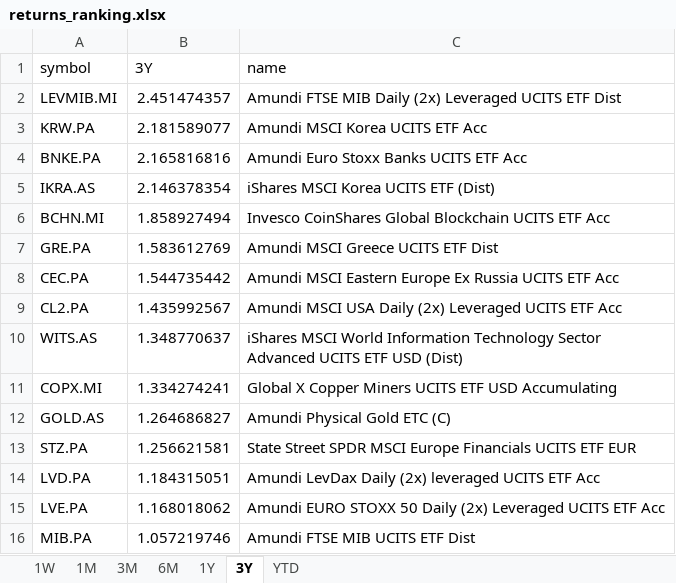
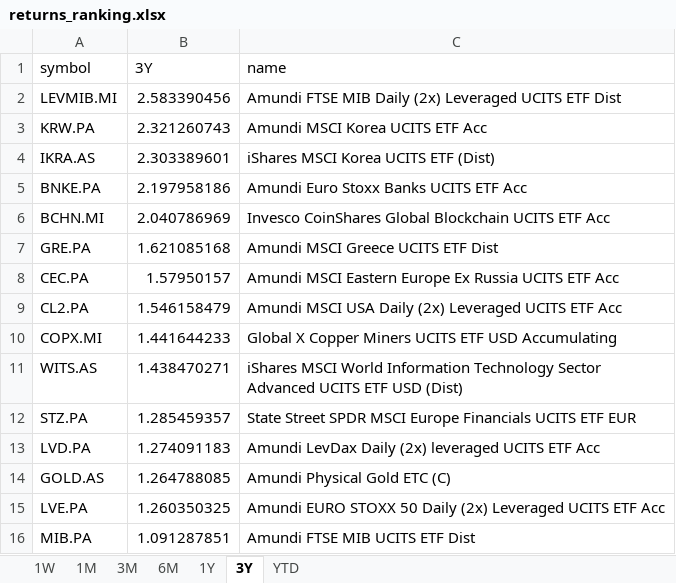
Before and after one commit to laceto/myfinance2, an Excel workbook: data/results/etf/returns_ranking.xlsx, sheet 3Y, drawn as a sheet; values as stored, in another font and other column widths than the file's, no borders; removed rows and columns are numbered as before the commit, all else as after; the diff names each change by its address in the sheet, - before the commit and + after, or states it on an @@ line.

```diff
--- a/data/results/etf/returns_ranking.xlsx (sheet 3Y)
+++ b/data/results/etf/returns_ranking.xlsx (sheet 3Y)
-B2 (3Y): 2.451474357
+B2 (3Y): 2.583390456
-B3 (3Y): 2.181589077
+B3 (3Y): 2.321260743
-row 4: BNKE.PA | 2.165816816 | Amundi Euro Stoxx Banks UCITS ETF Acc
-B4 (3Y): 2.146378354
+B4 (3Y): 2.303389601
+row 5: BNKE.PA | 2.197958186 | Amundi Euro Stoxx Banks UCITS ETF Acc
-B6 (3Y): 1.858927494
+B6 (3Y): 2.040786969
-B7 (3Y): 1.583612769
+B7 (3Y): 1.621085168
-B8 (3Y): 1.544735442
+B8 (3Y): 1.57950157
-B9 (3Y): 1.435992567
+B9 (3Y): 1.546158479
-row 10: WITS.AS | 1.348770637 | iShares MSCI World Information Technology Sector Advanced UCITS ETF USD (Dist)
-B10 (3Y): 1.334274241
+B10 (3Y): 1.441644233
-row 12: GOLD.AS | 1.264686827 | Amundi Physical Gold ETC (C)
+row 11: WITS.AS | 1.438470271 | iShares MSCI World Information Technology Sector Advanced UCITS ETF USD (Dist)
-B12 (3Y): 1.256621581
+B12 (3Y): 1.285459357
-B13 (3Y): 1.184315051
+B13 (3Y): 1.274091183
+row 14: GOLD.AS | 1.264788085 | Amundi Physical Gold ETC (C)
-B15 (3Y): 1.168018062
+B15 (3Y): 1.260350325
-B16 (3Y): 1.057219746
+B16 (3Y): 1.091287851
```
Also changed, not shown: sheet 1W, sheet 1M, sheet 6M, sheet 1Y, sheet 3M, sheet YTD, 2 other files.
